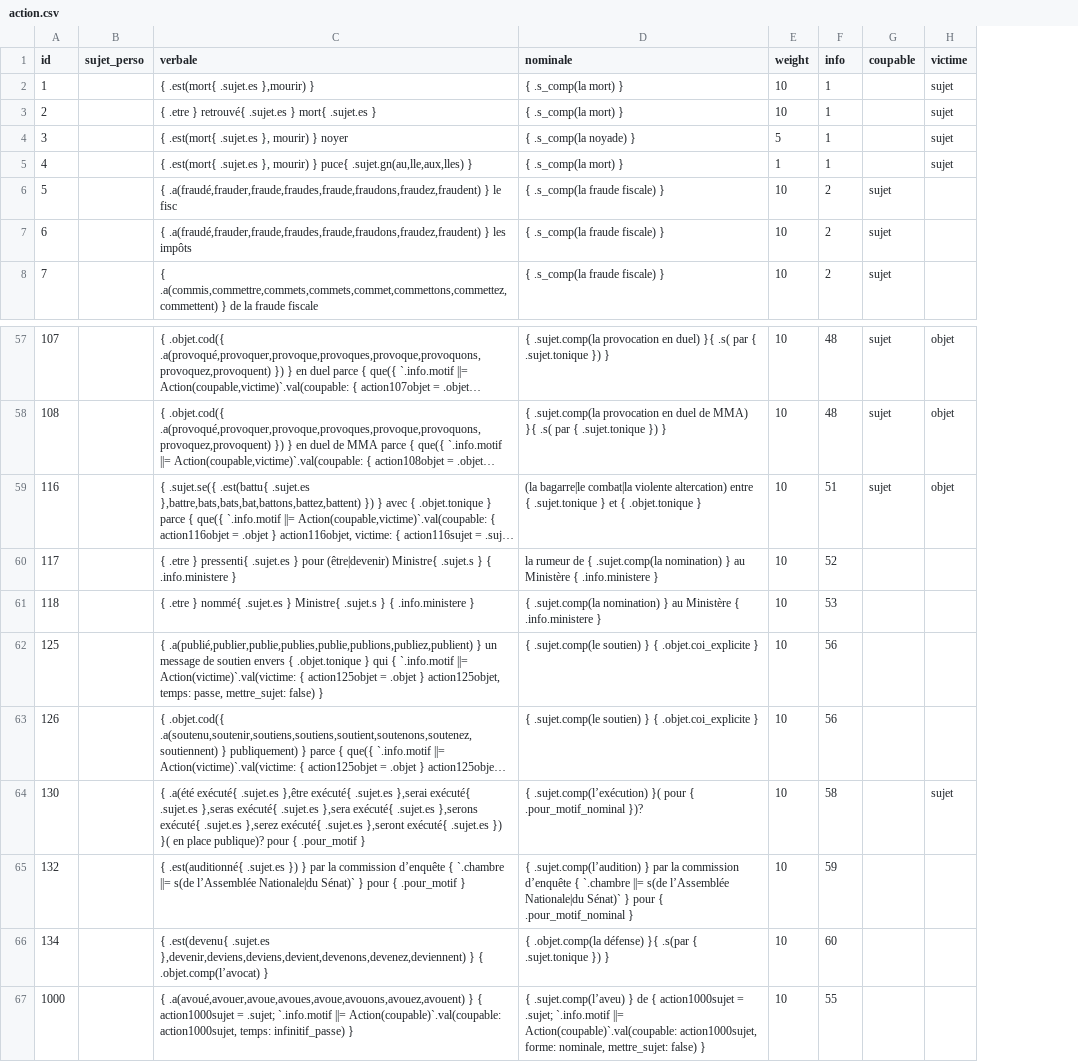
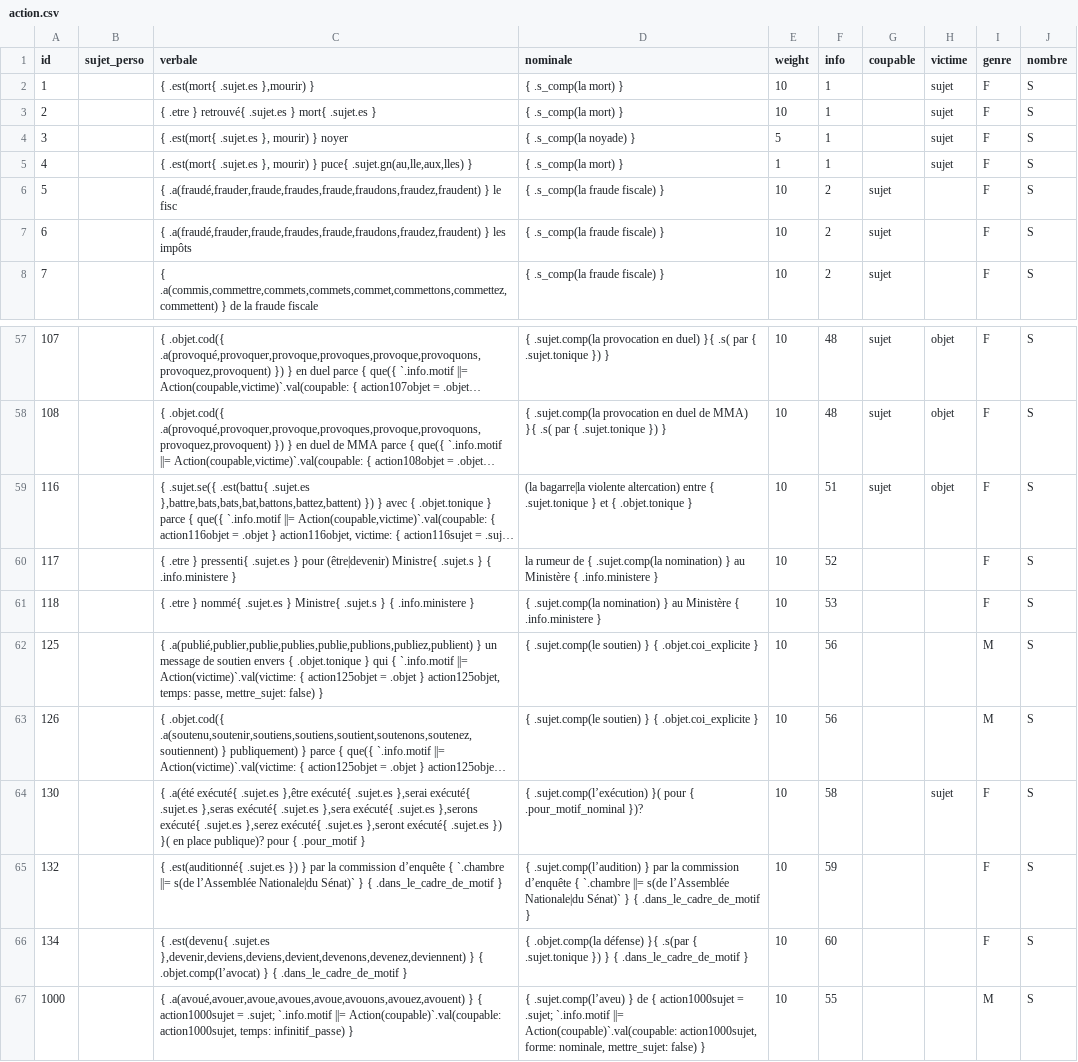
Before and after one commit to AlexieVQ/FlashNewsBot, a CSV file: regles/action.csv, drawn as a sheet; only a part is shown, gaps mark what is left out; long unchanged cells end in …; the diff names each change by its address in the sheet, - before the commit and + after, or states it on an @@ line.

Commit message:
Ajout type Acteur de retour à Action#value et "dans le cadre de"

```diff
--- a/regles/action.csv
+++ b/regles/action.csv
+column I (genre), rows 2-8: all F; rows 57-67: F | F | F | F | F | M | M | F | F | F | M
+column J (nombre), rows 2-8: all S; rows 57-67: all S
-D59 (nominale): (la bagarre|le combat|la violente altercation)…
+D59 (nominale): (la bagarre|la violente altercation)…
-C65 (verbale): …Sénat)` } pour { .pour_motif }
+C65 (verbale): …Sénat)` } { .dans_le_cadre_de_motif }
-D65 (nominale): …Sénat)` } pour { .pour_motif_nominal }
+D65 (nominale): …Sénat)` } { .dans_le_cadre_de_motif }
-C66 (verbale): ….objet.comp(l’avocat) }
+C66 (verbale): ….objet.comp(l’avocat) } { .dans_le_cadre_de_motif }
-D66 (nominale): …}) }
+D66 (nominale): …}) } { .dans_le_cadre_de_motif }
```
Also changed, not shown: 1 other file.
